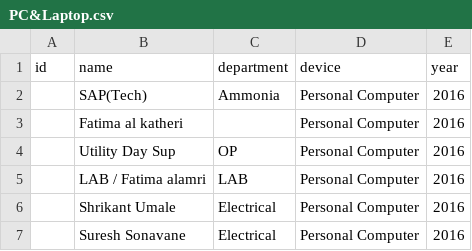
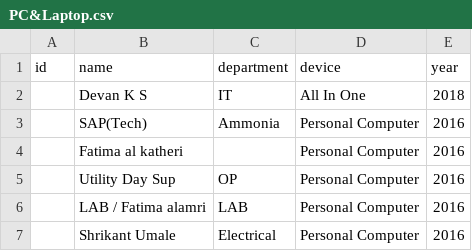
Before and after one commit to devanks97/smc-inventory-management, a CSV file: PC&Laptop.csv, drawn as a sheet; only a part is shown; the shorter side is filled out with more unchanged rows; the diff names each change by its address in the sheet, - before the commit and + after, or states it on an @@ line.

```diff
--- a/PC&Laptop.csv
+++ b/PC&Laptop.csv
+row 2:  | Devan K S | IT | All In One | 2018
```
Also changed, not shown: 1 other file.
